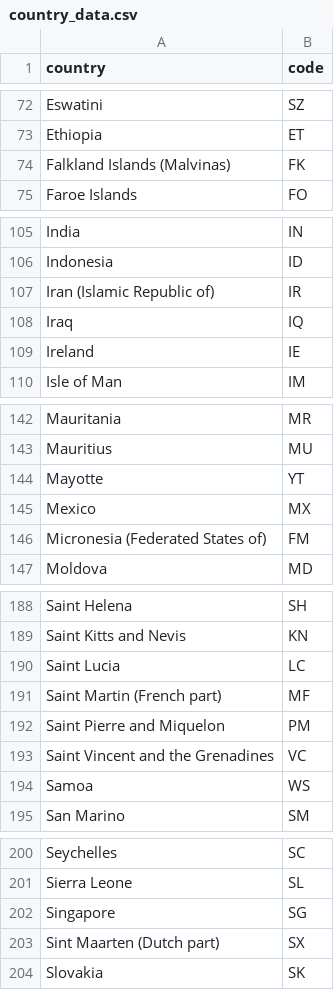
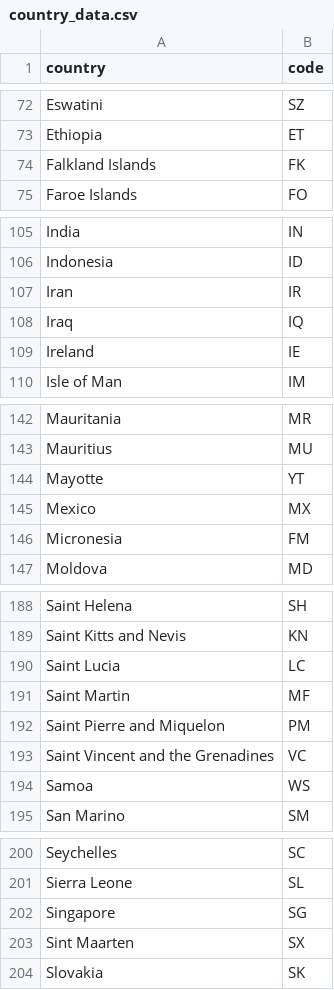
Before and after one commit to OktarianTB/country-tracker, a CSV file: visitado_app/static/country_data.csv, drawn as a sheet; only a part is shown, gaps mark what is left out; the diff covers the shown part only.

```diff
--- a/visitado_app/static/country_data.csv
+++ b/visitado_app/static/country_data.csv
@@ -73,3 +73,3 @@ Eswatini,SZ
 Ethiopia,ET
-Falkland Islands (Malvinas),FK
+Falkland Islands,FK
 Faroe Islands,FO
@@ -106,3 +106,3 @@ India,IN
 Indonesia,ID
-Iran (Islamic Republic of),IR
+Iran,IR
 Iraq,IQ
@@ -145,3 +145,3 @@ Mayotte,YT
 Mexico,MX
-Micronesia (Federated States of),FM
+Micronesia,FM
 Moldova,MD
@@ -190,3 +190,3 @@ Saint Kitts and Nevis,KN
 Saint Lucia,LC
-Saint Martin (French part),MF
+Saint Martin,MF
 Saint Pierre and Miquelon,PM
@@ -202,3 +202,3 @@ Sierra Leone,SL
 Singapore,SG
-Sint Maarten (Dutch part),SX
+Sint Maarten,SX
 Slovakia,SK
```
Also changed, not shown: 8 edited cells elsewhere in this file, 12 other files.
